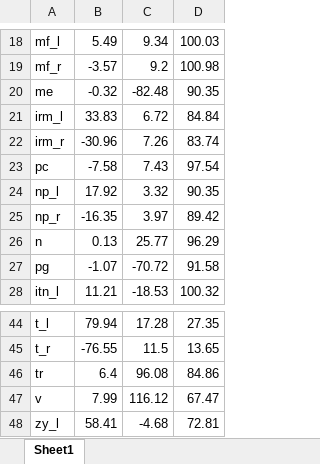
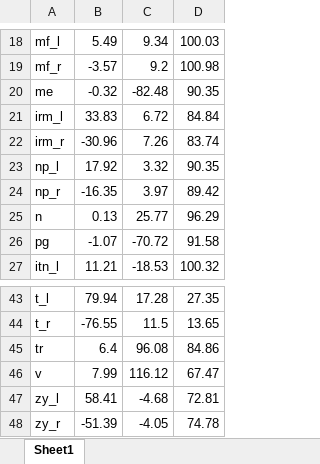
Before and after one commit to saraitoloza/NovaInitia2, an Excel workbook: XLSX/Noor_df.xlsx, sheet Sheet1, drawn as a sheet; only a part is shown, gaps mark what is left out; values as stored, in another font and other column widths than the file's, no borders; removed rows and columns are numbered as before the commit, all else as after; the diff names each change by its address in the sheet, - before the commit and + after, or states it on an @@ line.

```diff
--- a/XLSX/Noor_df.xlsx (sheet Sheet1)
+++ b/XLSX/Noor_df.xlsx (sheet Sheet1)
-row 23: pc | -7.58 | 7.43 | 97.54
+row 48: zy_r | -51.39 | -4.05 | 74.78
```
Also changed, not shown: XLSX/Chandler_df.xlsx, XLSX/ChrisC_df.xlsx, 4 other files.
